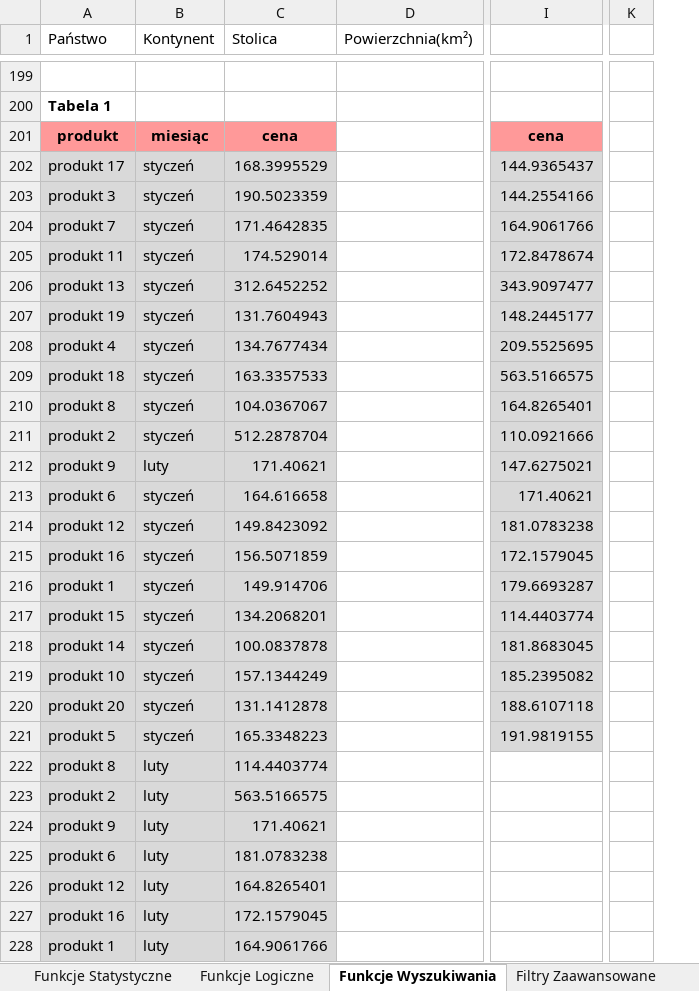
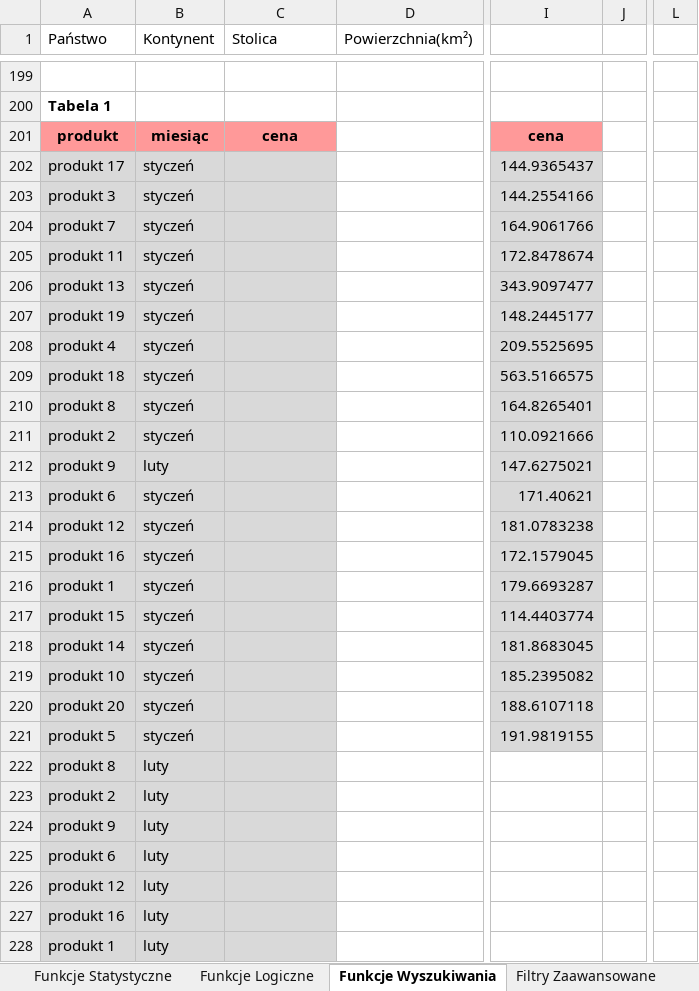
Before and after one commit to tomaszjusko/Zadania_Dodatkowe_excel_zaaw, an Excel workbook: Zadania Excel Zaawansowany.xlsx, sheet Funkcje Wyszukiwania, drawn as a sheet; only a part is shown, gaps mark what is left out; values as stored, in another font and other column widths than the file's, no borders; charts and pictures and table styles not drawn; removed rows and columns are numbered as before the commit, all else as after; the diff covers the shown part only; the diff names each change by its address in the sheet, - before the commit and + after, or states it on an @@ line.

```diff
--- a/Zadania Excel Zaawansowany.xlsx (sheet Funkcje Wyszukiwania)
+++ b/Zadania Excel Zaawansowany.xlsx (sheet Funkcje Wyszukiwania)
+column J, empty
-column K, empty
+column L, empty
-C202 (Stolica): 168.3995529
+C202 (Stolica): (empty)
-C203 (Stolica): 190.5023359
+C203 (Stolica): (empty)
-C204 (Stolica): 171.4642835
+C204 (Stolica): (empty)
-C205 (Stolica): 174.529014
+C205 (Stolica): (empty)
-C206 (Stolica): 312.6452252
+C206 (Stolica): (empty)
-C207 (Stolica): 131.7604943
+C207 (Stolica): (empty)
-C208 (Stolica): 134.7677434
+C208 (Stolica): (empty)
-C209 (Stolica): 163.3357533
+C209 (Stolica): (empty)
-C210 (Stolica): 104.0367067
+C210 (Stolica): (empty)
-C211 (Stolica): 512.2878704
+C211 (Stolica): (empty)
-C212 (Stolica): 171.40621
+C212 (Stolica): (empty)
-C213 (Stolica): 164.616658
+C213 (Stolica): (empty)
-C214 (Stolica): 149.8423092
+C214 (Stolica): (empty)
-C215 (Stolica): 156.5071859
+C215 (Stolica): (empty)
-C216 (Stolica): 149.914706
+C216 (Stolica): (empty)
-C217 (Stolica): 134.2068201
+C217 (Stolica): (empty)
-C218 (Stolica): 100.0837878
+C218 (Stolica): (empty)
-C219 (Stolica): 157.1344249
+C219 (Stolica): (empty)
-C220 (Stolica): 131.1412878
+C220 (Stolica): (empty)
-C221 (Stolica): 165.3348223
+C221 (Stolica): (empty)
-C222 (Stolica): 114.4403774
+C222 (Stolica): (empty)
-C223 (Stolica): 563.5166575
+C223 (Stolica): (empty)
-C224 (Stolica): 171.40621
+C224 (Stolica): (empty)
-C225 (Stolica): 181.0783238
+C225 (Stolica): (empty)
-C226 (Stolica): 164.8265401
+C226 (Stolica): (empty)
-C227 (Stolica): 172.1579045
+C227 (Stolica): (empty)
-C228 (Stolica): 164.9061766
+C228 (Stolica): (empty)
```
Also changed, not shown: 23 edited cells and cell formats elsewhere in this sheet, sheet Sumy Częściowe, sheet Funkcje Tekstowe, sheet Funkcje Logiczne, sheet Formuły Tablicowe, sheet Filtry Zaawansowane, sheet Funkcje Statystyczne, 5 more sheets, other sheet tabs, charts or pictures.
